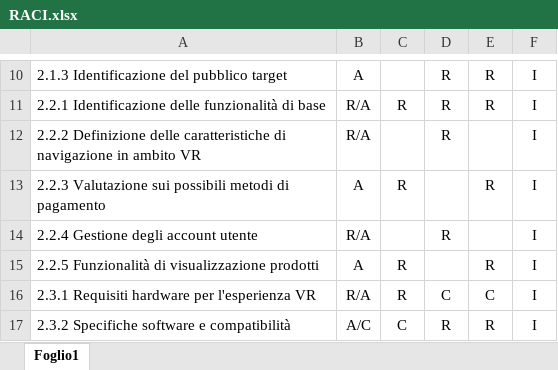
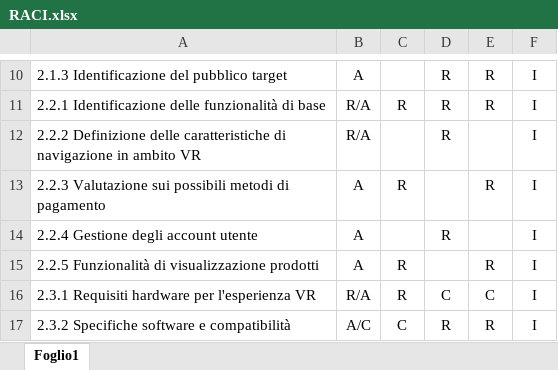
Before and after one commit to MirkoMolteni/GestioneProgetti, an Excel workbook: Fase_2/RACI.xlsx, sheet Foglio1, drawn as a sheet; only a part is shown, gaps mark what is left out; values as stored, in another font and other column widths than the file's, no borders; the diff names each change by its address in the sheet, - before the commit and + after, or states it on an @@ line.

Commit message:
Modificata RACI

```diff
--- a/Fase_2/RACI.xlsx (sheet Foglio1)
+++ b/Fase_2/RACI.xlsx (sheet Foglio1)
-B14: R/A
+B14: A
```
